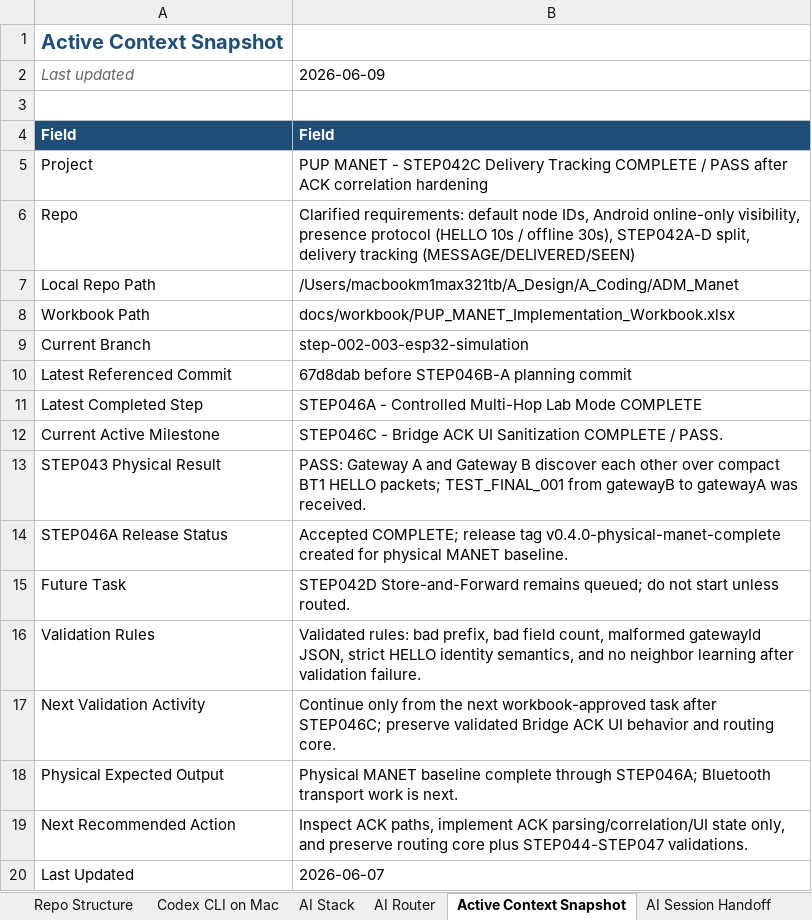
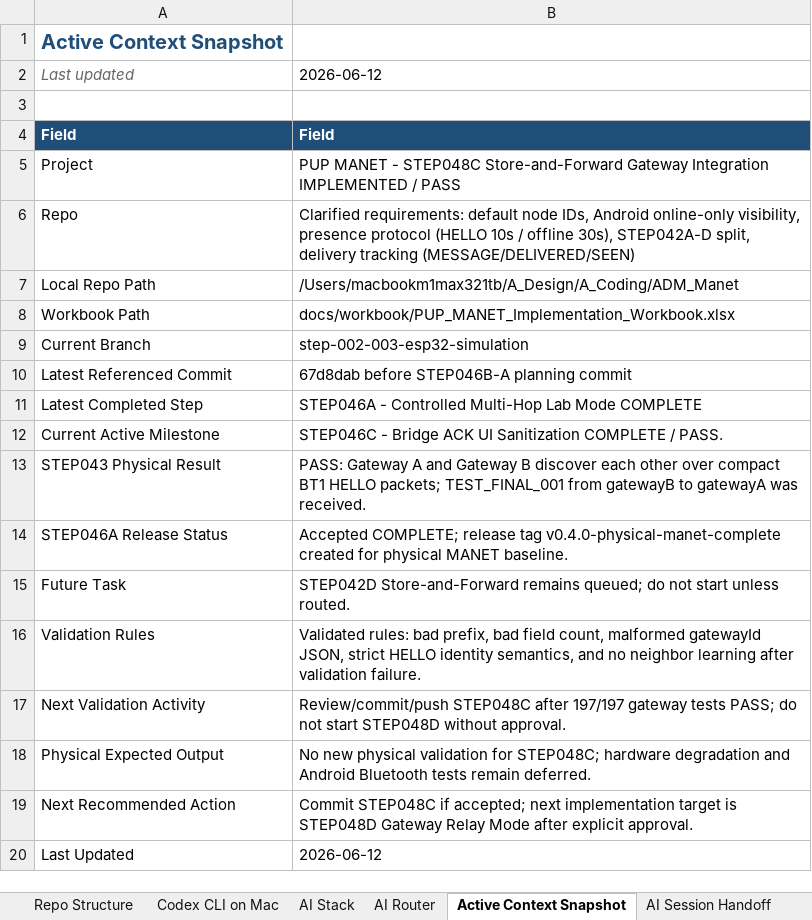
Before and after one commit to pagibetech/pup-manet-emergency-messaging, an Excel workbook: docs/workbook/PUP_MANET_Implementation_Workbook.xlsx, sheet Active Context Snapshot, drawn as a sheet; values as stored, in another font and other column widths than the file's, no borders; the diff names each change by its address in the sheet, - before the commit and + after, or states it on an @@ line.

Commit message:
feat: STEP048C store-forward gateway integration

```diff
--- a/docs/workbook/PUP_MANET_Implementation_Workbook.xlsx (sheet Active Context Snapshot)
+++ b/docs/workbook/PUP_MANET_Implementation_Workbook.xlsx (sheet Active Context Snapshot)
-B2: 2026-06-09
+B2: 2026-06-12
-B5: …MANET - STEP042C Delivery Tracking COMPLETE / PASS after ACK correlation hardening
+B5: …MANET - STEP048C Store-and-Forward Gateway Integration IMPLEMENTED / PASS
-B17: Continue only from the next workbook-approved task after STEP046C; preserve validated Bridge ACK UI behavior and routing core.
+B17: Review/commit/push STEP048C after 197/197 gateway tests PASS; do not start STEP048D without approval.
-B18: Physical MANET baseline complete through STEP046A; Bluetooth transport work is next.
+B18: No new physical validation for STEP048C; hardware degradation and Android Bluetooth tests remain deferred.
-B19: Inspect ACK paths, implement ACK parsing/correlation/UI state only, and preserve routing core plus STEP044-STEP047 validations.
+B19: Commit STEP048C if accepted; next implementation target is STEP048D Gateway Relay Mode after explicit approval.
-B20: 2026-06-07
+B20: 2026-06-12
```
Also changed, not shown: sheet Detailed Steps, sheet Build Validation Matrix, sheet Codex Task Log, sheet AI Session Handoff, sheet AI Model Routing Log, sheet Architecture, 2 more sheets, charts or pictures, 7 other files.
